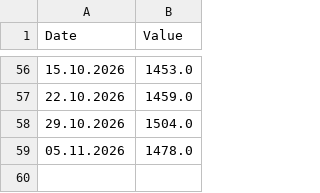
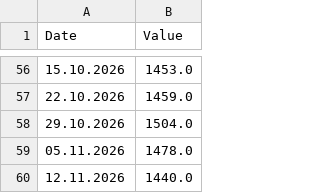
Before and after one commit to DoiEnnoson/freight-indices-newsletter, a CSV file: data/iaci.csv, drawn as a sheet; only a part is shown, gaps mark what is left out.

```diff
--- a/data/iaci.csv
+++ b/data/iaci.csv
@@ -59 +59,2 @@ Date,Value
 05.11.2026,1478.0
+12.11.2026,1440.0
```
Also changed, not shown: data/scfi.csv, data/wci.csv.
